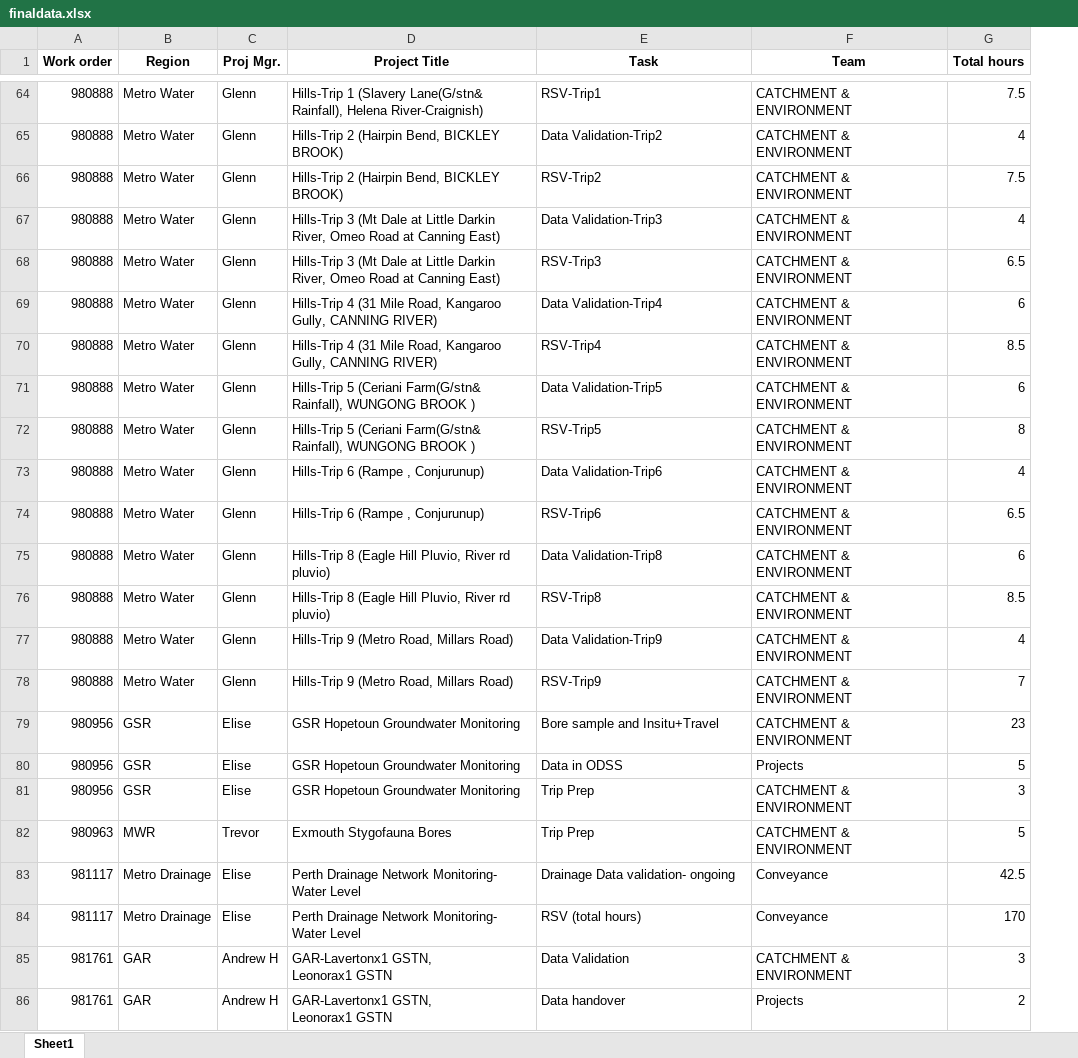
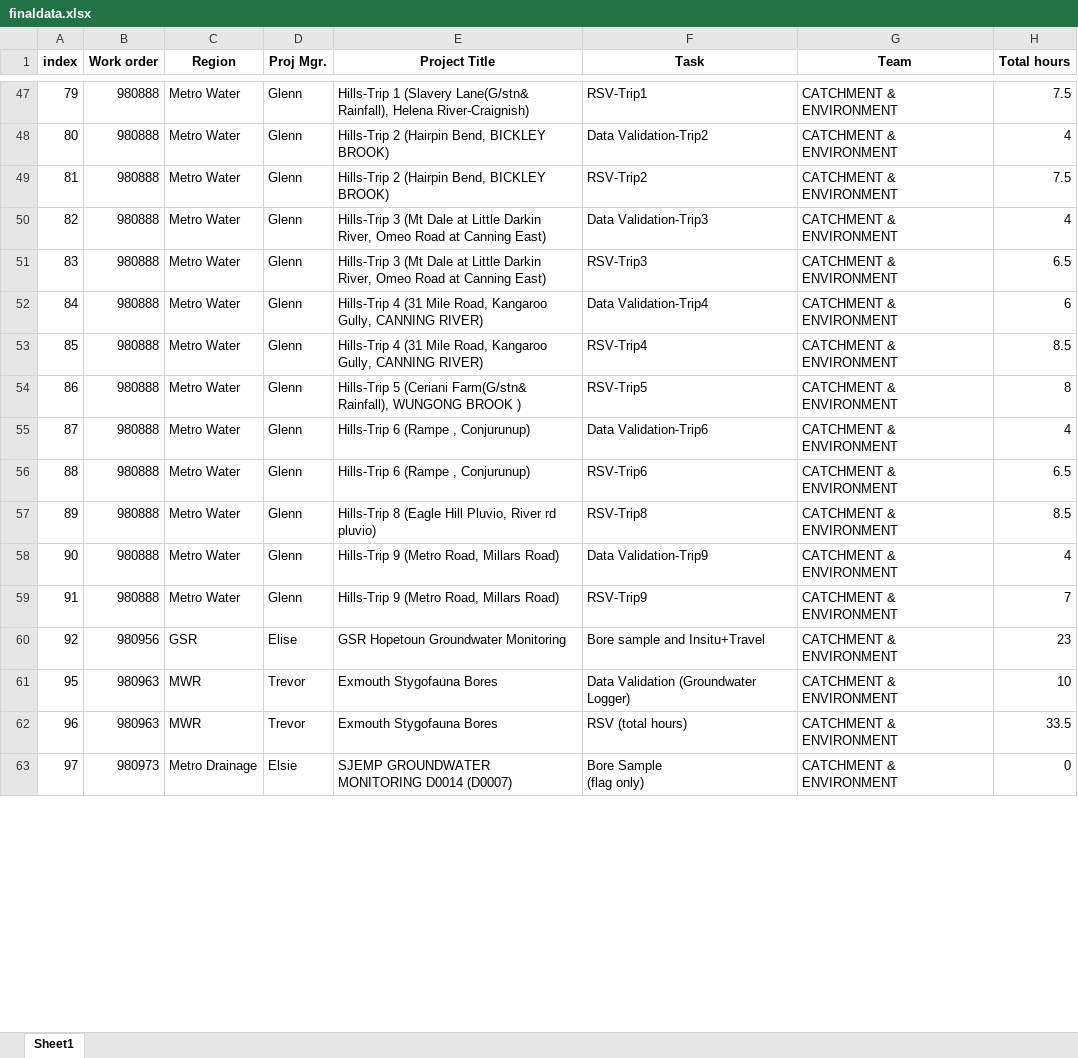
Before and after one commit to mhosseinf/Planning, an Excel workbook: resource/finaldata.xlsx, sheet Sheet1, drawn as a sheet; only a part is shown, gaps mark what is left out; values as stored, in another font and other column widths than the file's, no borders; removed rows and columns are numbered as before the commit, all else as after; ↵ is a line break in a cell; the diff covers the shown part only; the diff names each change by its address in the sheet, - before the commit and + after, or states it on an @@ line.

```diff
--- a/resource/finaldata.xlsx (sheet Sheet1)
+++ b/resource/finaldata.xlsx (sheet Sheet1)
+column A (index), rows 47-61: 79 | 80 | 81 | 82 | 83 | 84 | 85 | 86 | 87 | 88 | 89 | 90 | 91 | 92 | 95
-row 71: 980888 | Metro Water | Glenn | Hills-Trip 5 (Ceriani Farm(G/stn& Rainfall), WUNGONG BROOK ) | Data Validation-Trip5 | CATCHMENT & ENVIRONMENT | 6
-row 75: 980888 | Metro Water | Glenn | Hills-Trip 8 (Eagle Hill Pluvio, River rd pluvio) | Data Validation-Trip8 | CATCHMENT & ENVIRONMENT | 6
-row 80: 980956 | GSR | Elise | GSR Hopetoun Groundwater Monitoring | Data in ODSS | Projects | 5
-row 81: 980956 | GSR | Elise | GSR Hopetoun Groundwater Monitoring | Trip Prep | CATCHMENT & ENVIRONMENT | 3
-F61 (Task): Trip Prep
+F61 (Task): Data Validation (Groundwater Logger)
-H61 (Total hours): 5
+H61 (Total hours): 10
-row 83: 981117 | Metro Drainage | Elise | Perth Drainage Network Monitoring- Water Level | Drainage Data validation- ongoing | Conveyance | 42.5
-row 84: 981117 | Metro Drainage | Elise | Perth Drainage Network Monitoring- Water Level | RSV (total hours) | Conveyance | 170
-row 85: 981761 | GAR | Andrew H | GAR-Lavertonx1 GSTN, ↵ Leonorax1 GSTN | Data Validation | CATCHMENT & ENVIRONMENT | 3
-row 86: 981761 | GAR | Andrew H | GAR-Lavertonx1 GSTN, ↵ Leonorax1 GSTN | Data handover | Projects | 2
+row 62: 96 | 980963 | MWR | Trevor | Exmouth Stygofauna Bores | RSV (total hours) | CATCHMENT & ENVIRONMENT | 33.5
+row 63: 97 | 980973 | Metro Drainage | Elsie | SJEMP GROUNDWATER MONITORING D0014 (D0007) | Bore Sample ↵ (flag only) | CATCHMENT & ENVIRONMENT | 0
```
Also changed, not shown: 45 added rows, 204 removed rows and 42 edited cells elsewhere in this sheet, 2 other files.
